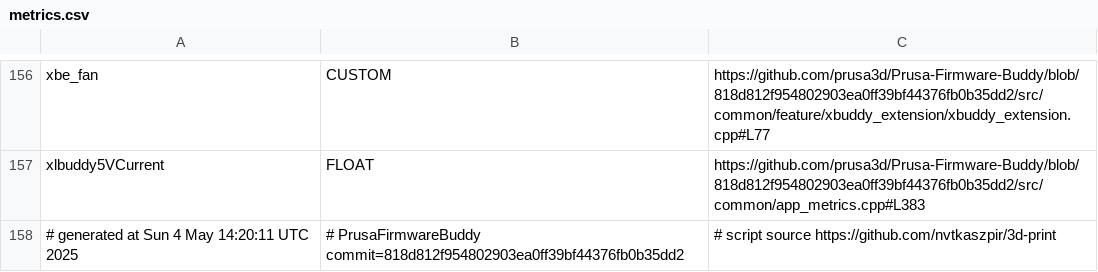
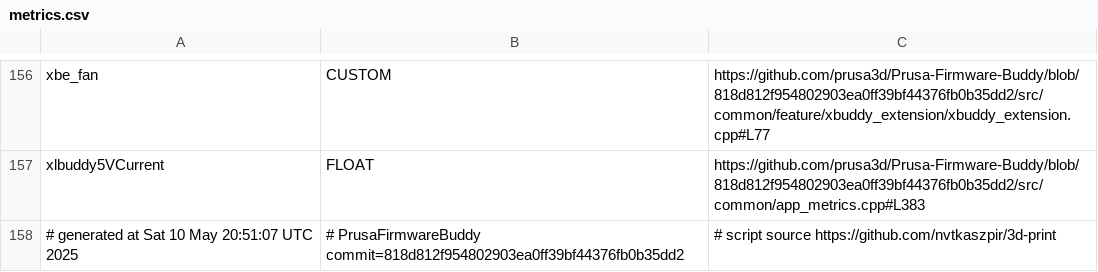
Before and after one commit to nvtkaszpir/3d-print, a CSV file: prusa3d-metrics-list/metrics.csv, drawn as a sheet; only a part is shown, gaps mark what is left out.

Commit message:
Update prusa3d-metrics-list

```diff
--- a/prusa3d-metrics-list/metrics.csv
+++ b/prusa3d-metrics-list/metrics.csv
@@ -157,2 +157,2 @@ xbe_fan,CUSTOM,https://github.com/prusa3d/Prusa-Firmware-Buddy/blob/818d812f9548
 xlbuddy5VCurrent,FLOAT,https://github.com/prusa3d/Prusa-Firmware-Buddy/blob/818d812f954802903ea0ff39bf44376fb0b35dd2/src/common/app_metrics.cpp#L383
-# generated at Sun  4 May 14:20:11 UTC 2025,# PrusaFirmwareBuddy commit=818d812f954802903ea0ff39bf44376fb0b35dd2,# script source https://github.com/nvtkaszpir/3d-print
+# generated at Sat 10 May 20:51:07 UTC 2025,# PrusaFirmwareBuddy commit=818d812f954802903ea0ff39bf44376fb0b35dd2,# script source https://github.com/nvtkaszpir/3d-print
```
Also changed, not shown: 1 other file.
